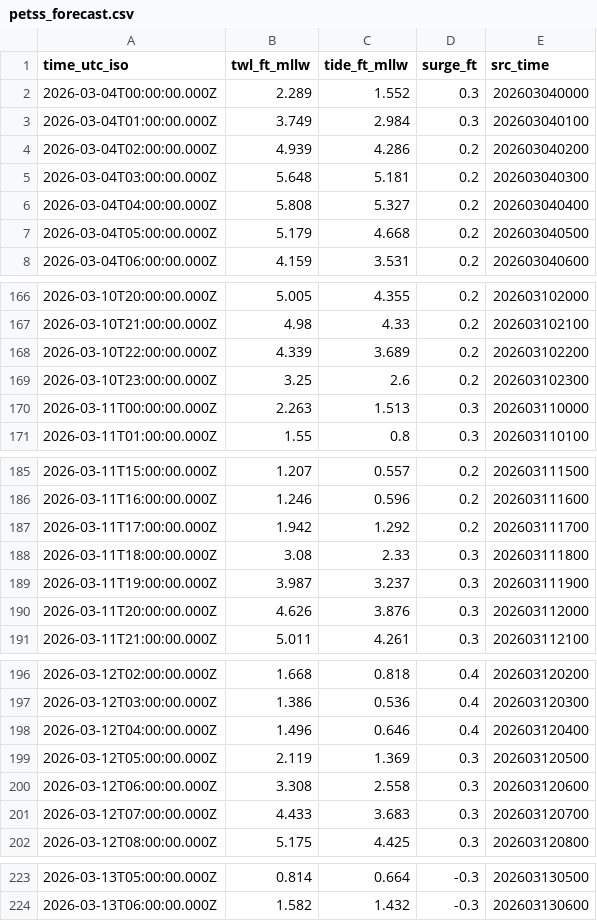
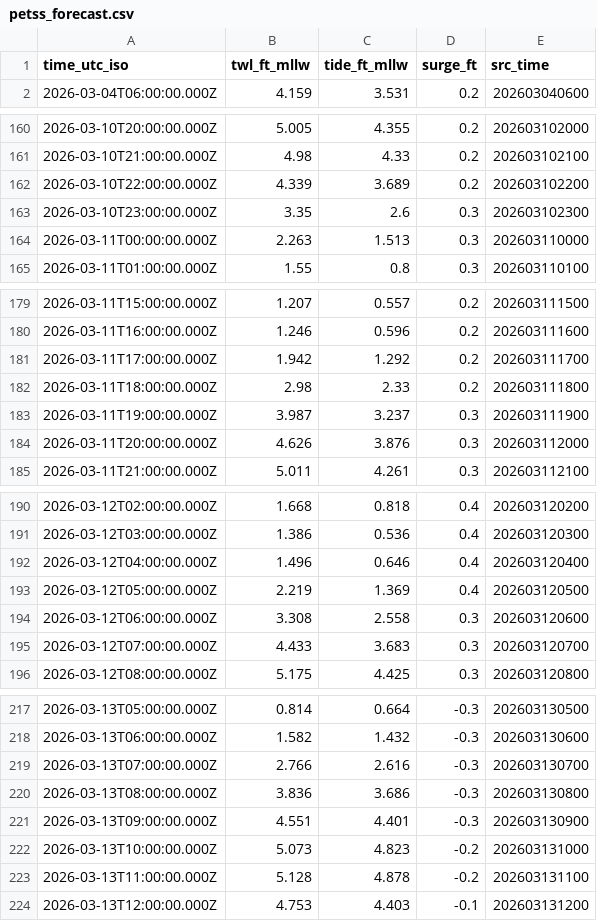
Before and after one commit to hondrospj/Greenwich, a CSV file: data/petss_forecast.csv, drawn as a sheet; only a part is shown, gaps mark what is left out; the diff covers the shown part only.

```diff
--- a/data/petss_forecast.csv
+++ b/data/petss_forecast.csv
@@ -1,8 +1,2 @@
 time_utc_iso,twl_ft_mllw,tide_ft_mllw,surge_ft,src_time
-2026-03-04T00:00:00.000Z,2.289,1.552,0.3,202603040000
-2026-03-04T01:00:00.000Z,3.749,2.984,0.3,202603040100
-2026-03-04T02:00:00.000Z,4.939,4.286,0.2,202603040200
-2026-03-04T03:00:00.000Z,5.648,5.181,0.2,202603040300
-2026-03-04T04:00:00.000Z,5.808,5.327,0.2,202603040400
-2026-03-04T05:00:00.000Z,5.179,4.668,0.2,202603040500
 2026-03-04T06:00:00.000Z,4.159,3.531,0.2,202603040600
@@ -168,3 +162,3 @@ time_utc_iso,twl_ft_mllw,tide_ft_mllw,surge_ft,src_time
 2026-03-10T22:00:00.000Z,4.339,3.689,0.2,202603102200
-2026-03-10T23:00:00.000Z,3.25,2.6,0.2,202603102300
+2026-03-10T23:00:00.000Z,3.35,2.6,0.3,202603102300
 2026-03-11T00:00:00.000Z,2.263,1.513,0.3,202603110000
@@ -187,3 +181,3 @@ time_utc_iso,twl_ft_mllw,tide_ft_mllw,surge_ft,src_time
 2026-03-11T17:00:00.000Z,1.942,1.292,0.2,202603111700
-2026-03-11T18:00:00.000Z,3.08,2.33,0.3,202603111800
+2026-03-11T18:00:00.000Z,2.98,2.33,0.2,202603111800
 2026-03-11T19:00:00.000Z,3.987,3.237,0.3,202603111900
@@ -198,3 +192,3 @@ time_utc_iso,twl_ft_mllw,tide_ft_mllw,surge_ft,src_time
 2026-03-12T04:00:00.000Z,1.496,0.646,0.4,202603120400
-2026-03-12T05:00:00.000Z,2.119,1.369,0.3,202603120500
+2026-03-12T05:00:00.000Z,2.219,1.369,0.4,202603120500
 2026-03-12T06:00:00.000Z,3.308,2.558,0.3,202603120600
@@ -224 +218,7 @@ time_utc_iso,twl_ft_mllw,tide_ft_mllw,surge_ft,src_time
 2026-03-13T06:00:00.000Z,1.582,1.432,-0.3,202603130600
+2026-03-13T07:00:00.000Z,2.766,2.616,-0.3,202603130700
+2026-03-13T08:00:00.000Z,3.836,3.686,-0.3,202603130800
+2026-03-13T09:00:00.000Z,4.551,4.401,-0.3,202603130900
+2026-03-13T10:00:00.000Z,5.073,4.823,-0.2,202603131000
+2026-03-13T11:00:00.000Z,5.128,4.878,-0.2,202603131100
+2026-03-13T12:00:00.000Z,4.753,4.403,-0.1,202603131200
```
Also changed, not shown: 26 edited cells elsewhere in this file, 3 other files.
